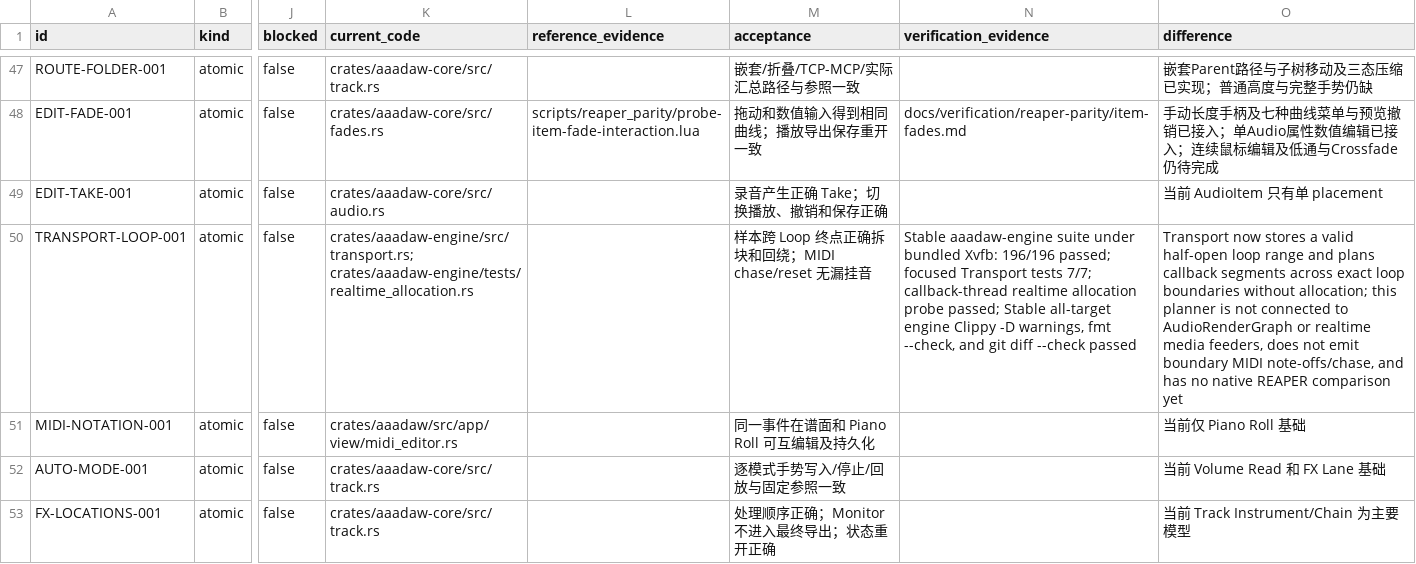
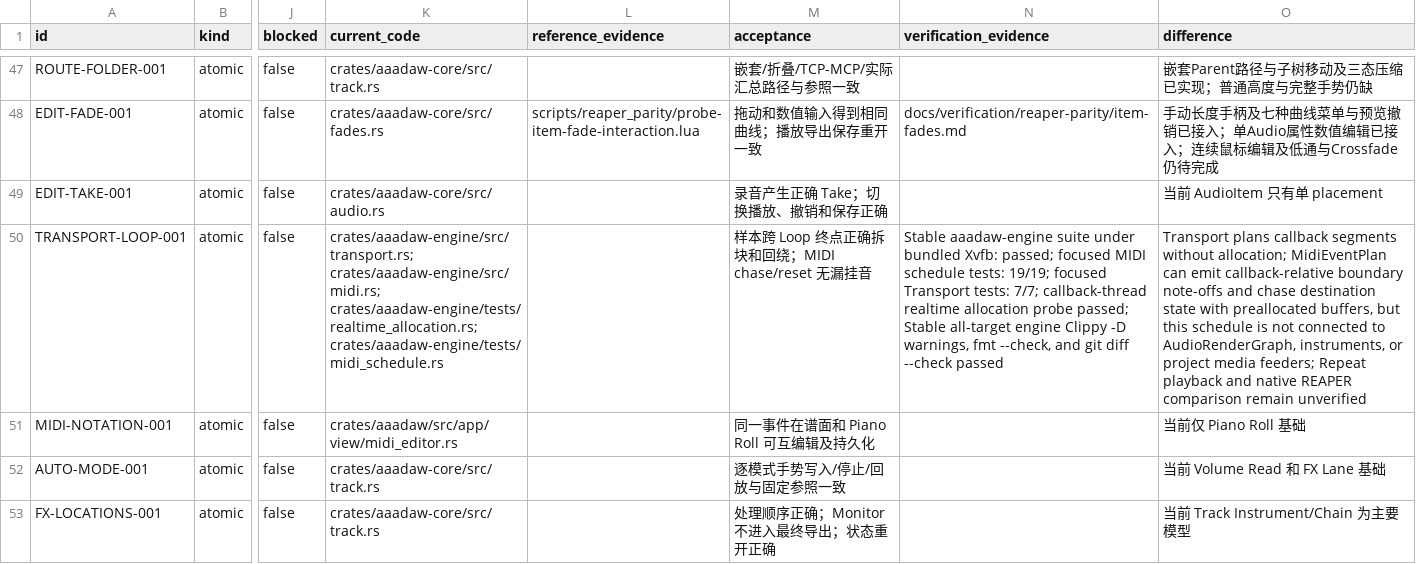
Before and after one commit to mumu-lhl/AAADAW, a CSV file: docs/reaper-parity/parity-matrix.csv, drawn as a sheet; only a part is shown, gaps mark what is left out; the diff names each change by its address in the sheet, - before the commit and + after, or states it on an @@ line.

Commit message:
feat(midi): plan loop boundary chase events

```diff
--- a/docs/reaper-parity/parity-matrix.csv
+++ b/docs/reaper-parity/parity-matrix.csv
-K50 (current_code): crates/aaadaw-engine/src/transport.rs; crates/aaadaw-engine/tests/realtime_allocation.rs
+K50 (current_code): crates/aaadaw-engine/src/transport.rs; crates/aaadaw-engine/src/midi.rs; crates/aaadaw-engine/tests/realtime_allocation.rs; crates/aaadaw-engine/tests/midi_schedule.rs
-N50 (verification_evidence): …bundled Xvfb: 196/196 passed; focused Transport tests 7/7; callback-thread…
+N50 (verification_evidence): …bundled Xvfb: passed; focused MIDI schedule tests: 19/19; focused Transport tests: 7/7; callback-thread…
-O50 (difference): Transport now stores a valid half-open loop range and plans callback segments across exact loop boundaries without allocation; this planner is not connected to AudioRenderGraph or realtime media feeders, does not emit boundary MIDI note-offs/chase, and has no native REAPER comparison yet
+O50 (difference): Transport plans callback segments without allocation; MidiEventPlan can emit callback-relative boundary note-offs and chase destination state with preallocated buffers, but this schedule is not connected to AudioRenderGraph, instruments, or project media feeders; Repeat playback and native REAPER comparison remain unverified
```
Also changed, not shown: 5 other files.
